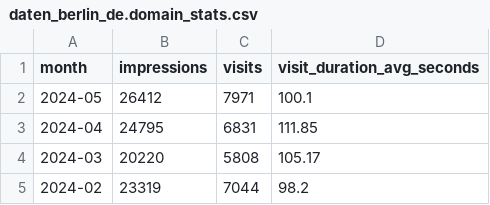
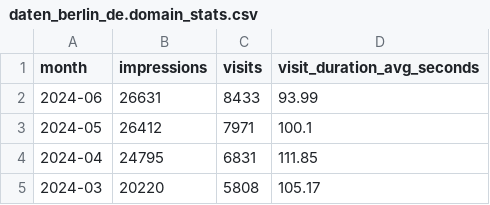
Before and after one commit to berlinonline/berlin_dataportal_usage, a CSV file: data/current/daten_berlin_de.domain_stats.csv, drawn as a sheet; only a part is shown; the shorter side is filled out with more unchanged rows; the diff names each change by its address in the sheet, - before the commit and + after, or states it on an @@ line.

```diff
--- a/data/current/daten_berlin_de.domain_stats.csv
+++ b/data/current/daten_berlin_de.domain_stats.csv
+row 2: 2024-06 | 26631 | 8433 | 93.99
```
Also changed, not shown: 5 other files.
